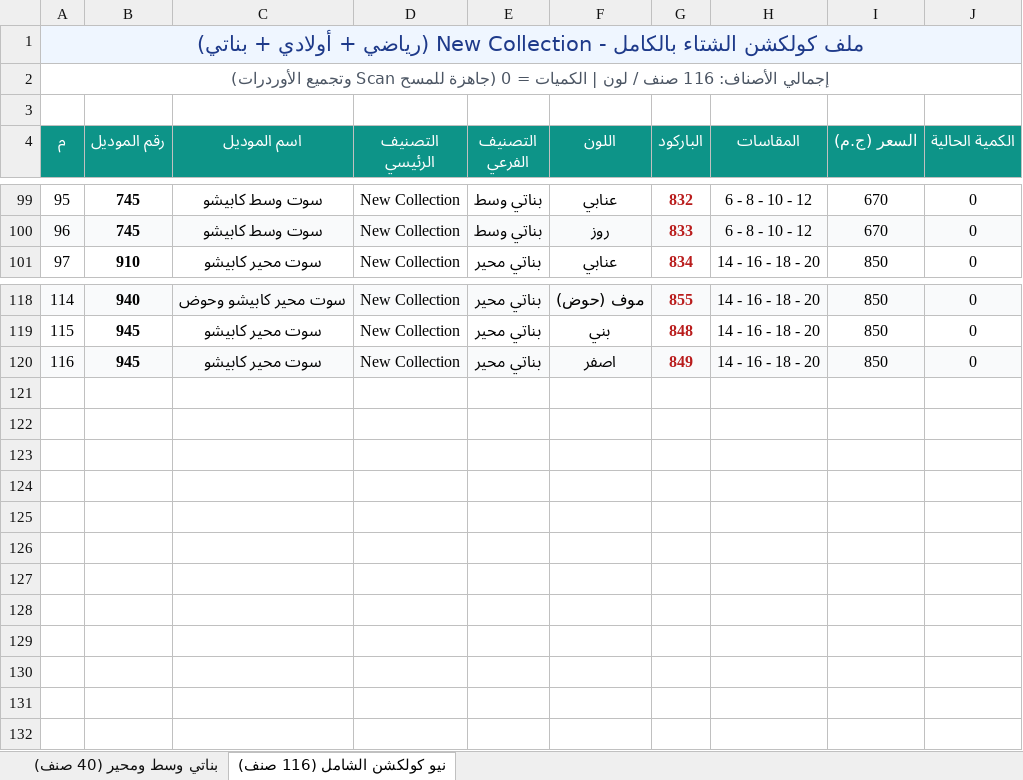
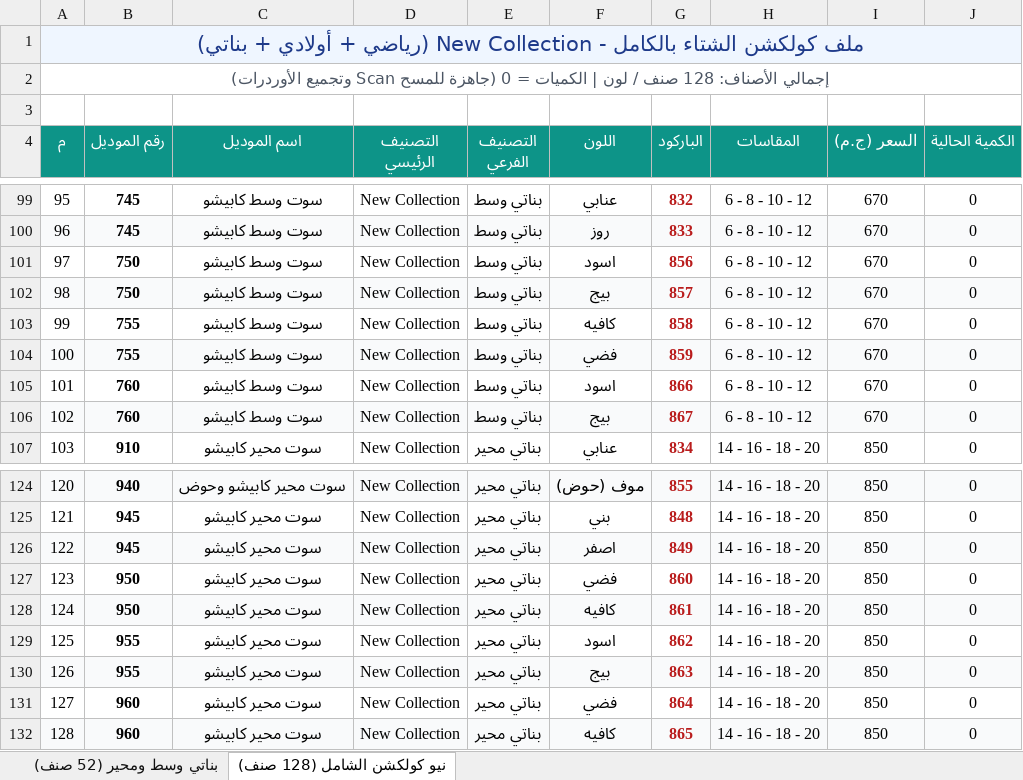
Before and after one commit to Kerollos0Samy0/Happyboy, an Excel workbook: ملف_موديلات_New_Collection_الجديدة.xlsx, sheet نيو كولكشن الشامل (128 صنف), drawn as a sheet; only a part is shown, gaps mark what is left out; values as stored, in another font and other column widths than the file's, no borders; the diff names each change by its address in the sheet, - before the commit and + after, or states it on an @@ line.

Commit message:
feat: upload new girls models (750, 755, 760, 950, 955, 960) to New Collection and add color تفاحي (146) to model 330 in old boys

```diff
--- a/ملف_موديلات_New_Collection_الجديدة.xlsx (sheet نيو كولكشن الشامل (128 صنف))
+++ b/ملف_موديلات_New_Collection_الجديدة.xlsx (sheet نيو كولكشن الشامل (128 صنف))
-sheet tab: بناتي وسط ومحير (40 صنف)
+sheet tab: بناتي وسط ومحير (52 صنف)
-sheet tab: نيو كولكشن الشامل (116 صنف)
+sheet tab: نيو كولكشن الشامل (128 صنف)
@@ column A (م) renumbered between rows 2 and 126 @@
+row 101: 97 | 750 | سوت وسط كابيشو | New Collection | بناتي وسط | اسود | 856 | 6 - 8 - 10 - 12 | 670 | 0
+row 102: 98 | 750 | سوت وسط كابيشو | New Collection | بناتي وسط | بيج | 857 | 6 - 8 - 10 - 12 | 670 | 0
+row 103: 99 | 755 | سوت وسط كابيشو | New Collection | بناتي وسط | كافيه | 858 | 6 - 8 - 10 - 12 | 670 | 0
+row 104: 100 | 755 | سوت وسط كابيشو | New Collection | بناتي وسط | فضي | 859 | 6 - 8 - 10 - 12 | 670 | 0
+row 105: 101 | 760 | سوت وسط كابيشو | New Collection | بناتي وسط | اسود | 866 | 6 - 8 - 10 - 12 | 670 | 0
+row 106: 102 | 760 | سوت وسط كابيشو | New Collection | بناتي وسط | بيج | 867 | 6 - 8 - 10 - 12 | 670 | 0
+row 127: 123 | 950 | سوت محير كابيشو | New Collection | بناتي محير | فضي | 860 | 14 - 16 - 18 - 20 | 850 | 0
+row 128: 124 | 950 | سوت محير كابيشو | New Collection | بناتي محير | كافيه | 861 | 14 - 16 - 18 - 20 | 850 | 0
+row 129: 125 | 955 | سوت محير كابيشو | New Collection | بناتي محير | اسود | 862 | 14 - 16 - 18 - 20 | 850 | 0
+row 130: 126 | 955 | سوت محير كابيشو | New Collection | بناتي محير | بيج | 863 | 14 - 16 - 18 - 20 | 850 | 0
+row 131: 127 | 960 | سوت محير كابيشو | New Collection | بناتي محير | فضي | 864 | 14 - 16 - 18 - 20 | 850 | 0
+row 132: 128 | 960 | سوت محير كابيشو | New Collection | بناتي محير | كافيه | 865 | 14 - 16 - 18 - 20 | 850 | 0
```
Also changed, not shown: sheet بناتي وسط ومحير (52 صنف), New models/ملف_موديلات_New_Collection_الجديدة.xlsx, 18 other files.
